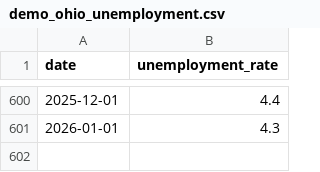
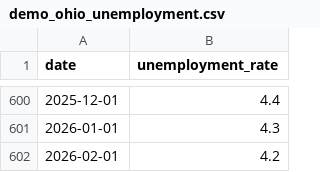
Before and after one commit to fmegahed/ts_viz, a CSV file: data/demo_ohio_unemployment.csv, drawn as a sheet; only a part is shown, gaps mark what is left out; the diff names each change by its address in the sheet, - before the commit and + after, or states it on an @@ line.

```diff
--- a/data/demo_ohio_unemployment.csv
+++ b/data/demo_ohio_unemployment.csv
+row 602: 2026-02-01 | 4.2
```
Also changed, not shown: data/demo_manufacturing_long.csv, data/demo_manufacturing_wide.csv, 1 other file.
